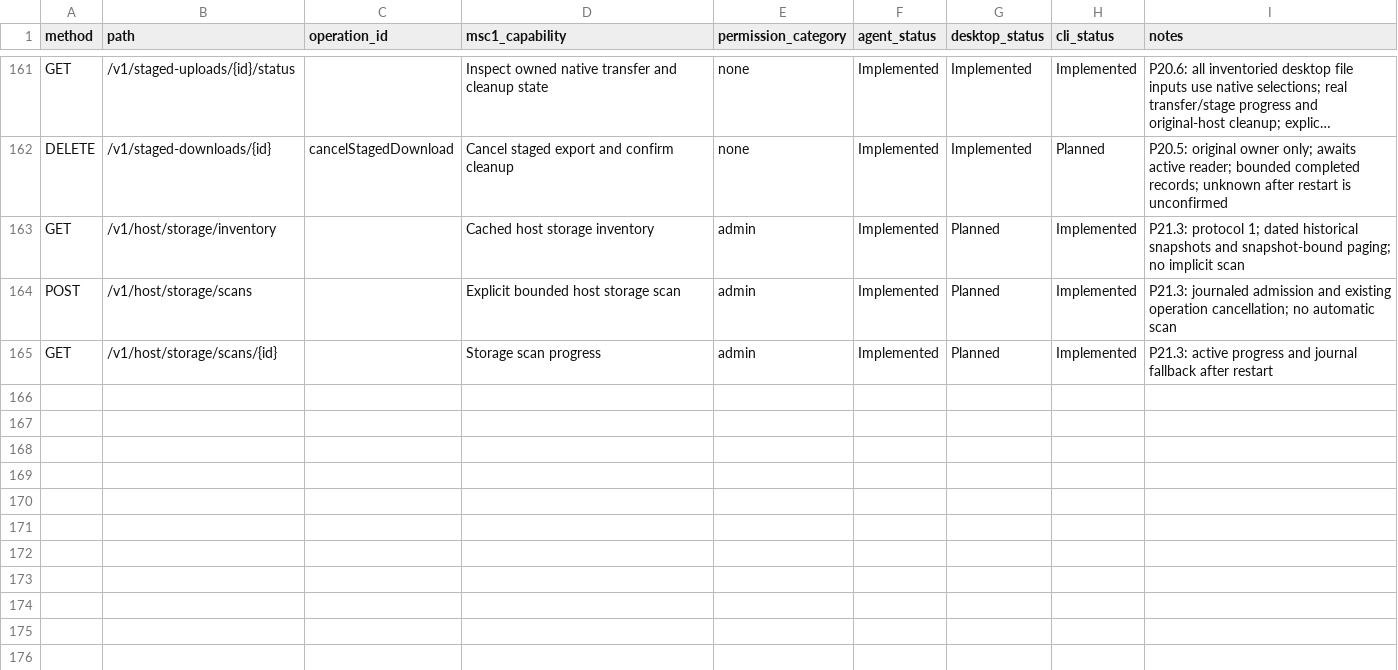
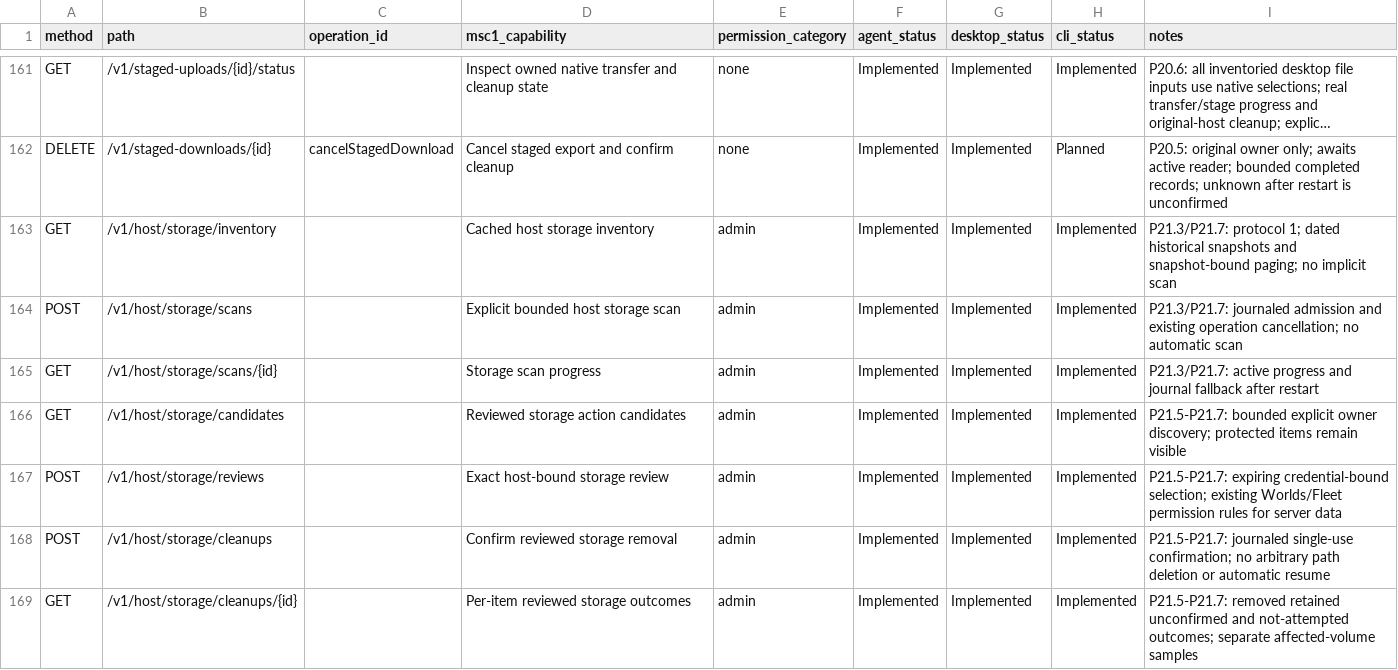
Before and after one commit to ctemple9/msc2, a CSV file: docs/msc2/client-capability-matrix.csv, drawn as a sheet; only a part is shown, gaps mark what is left out; long unchanged cells end in …; the diff names each change by its address in the sheet, - before the commit and + after, or states it on an @@ line.

Commit message:
P21.8: document storage management acceptance

```diff
--- a/docs/msc2/client-capability-matrix.csv
+++ b/docs/msc2/client-capability-matrix.csv
-G163:G165 (desktop_status): Planned
+G163:G165 (desktop_status): Implemented
-I163 (notes): P21.3: protocol 1;…
+I163 (notes): P21.3/P21.7: protocol 1;…
-I164 (notes): P21.3: journaled admission…
+I164 (notes): P21.3/P21.7: journaled admission…
-I165 (notes): P21.3: active progress…
+I165 (notes): P21.3/P21.7: active progress…
+row 166: GET | /v1/host/storage/candidates |  | Reviewed storage action candidates | admin | Implemented | Implemented | Implemented | P21.5-P21.7: bounded explicit owner discovery; protected items remain visible
+row 167: POST | /v1/host/storage/reviews |  | Exact host-bound storage review | admin | Implemented | Implemented | Implemented | P21.5-P21.7: expiring credential-bound selection; existing Worlds/Fleet permission rules for server data
+row 168: POST | /v1/host/storage/cleanups |  | Confirm reviewed storage removal | admin | Implemented | Implemented | Implemented | P21.5-P21.7: journaled single-use confirmation; no arbitrary path deletion or automatic resume
+row 169: GET | /v1/host/storage/cleanups/{id} |  | Per-item reviewed storage outcomes | admin | Implemented | Implemented | Implemented | P21.5-P21.7: removed retained unconfirmed and not-attempted outcomes; separate affected-volume samples
```
Also changed, not shown: 9 other files.
